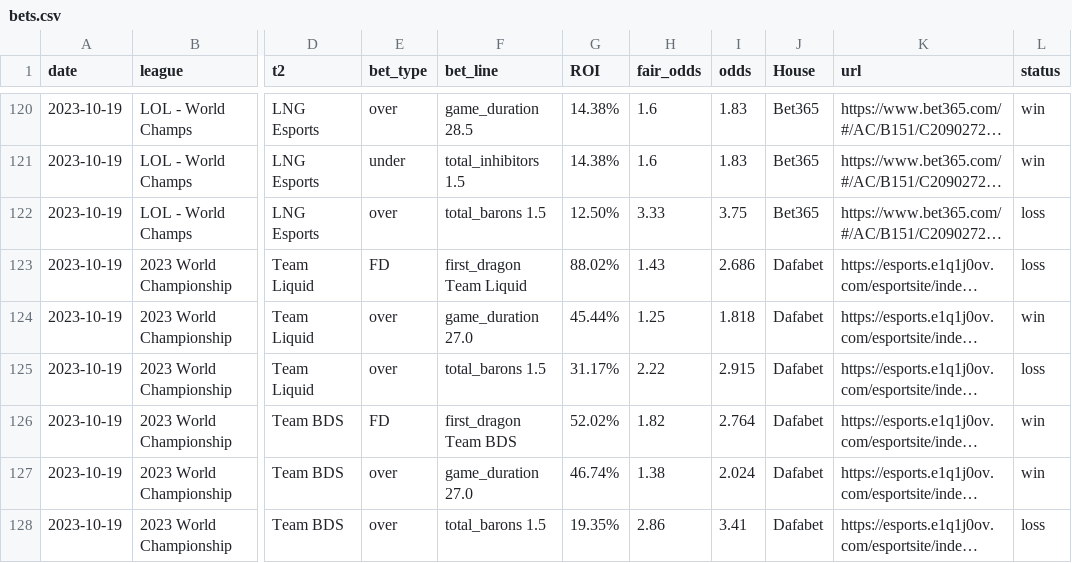
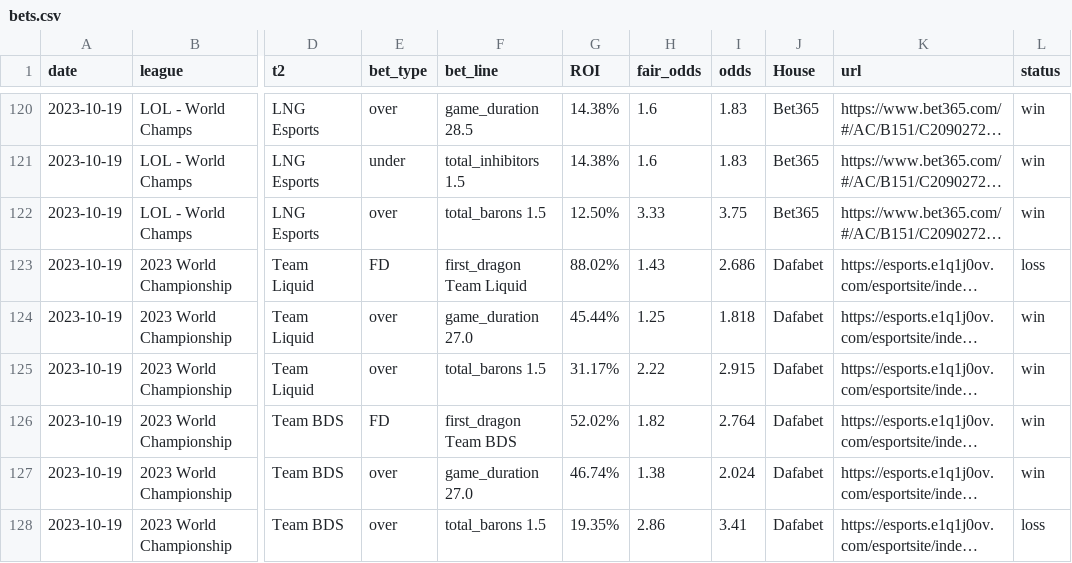
Before and after one commit to evaristomat/streamlit-lol, a CSV file: bets/bets.csv, drawn as a sheet; only a part is shown, gaps mark what is left out; long unchanged cells end in …; the diff covers the shown part only; the diff names each change by its address in the sheet, - before the commit and + after, or states it on an @@ line.

Commit message:
baron fix

```diff
--- a/bets/bets.csv
+++ b/bets/bets.csv
-L122 (status): loss
+L122 (status): win
-L125 (status): loss
+L125 (status): win
```
Also changed, not shown: 6 edited cells elsewhere in this file.
